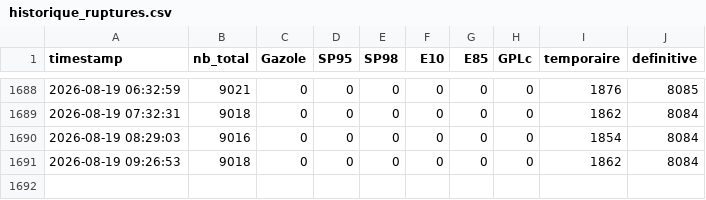
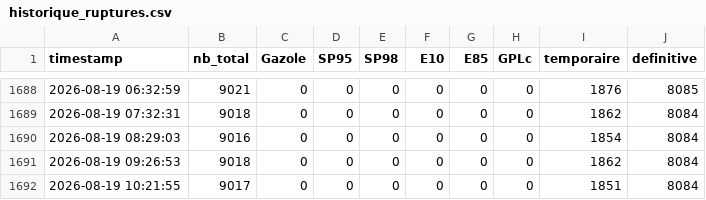
Before and after one commit to GabrielPlassat/stationservice, a CSV file: data/historique_ruptures.csv, drawn as a sheet; only a part is shown, gaps mark what is left out.

```diff
--- a/data/historique_ruptures.csv
+++ b/data/historique_ruptures.csv
@@ -1691 +1691,2 @@ timestamp,nb_total,Gazole,SP95,SP98,E10,E85,GPLc,temporaire,definitive
 2026-08-19 09:26:53,9018,0,0,0,0,0,0,1862,8084
+2026-08-19 10:21:55,9017,0,0,0,0,0,0,1851,8084
```
